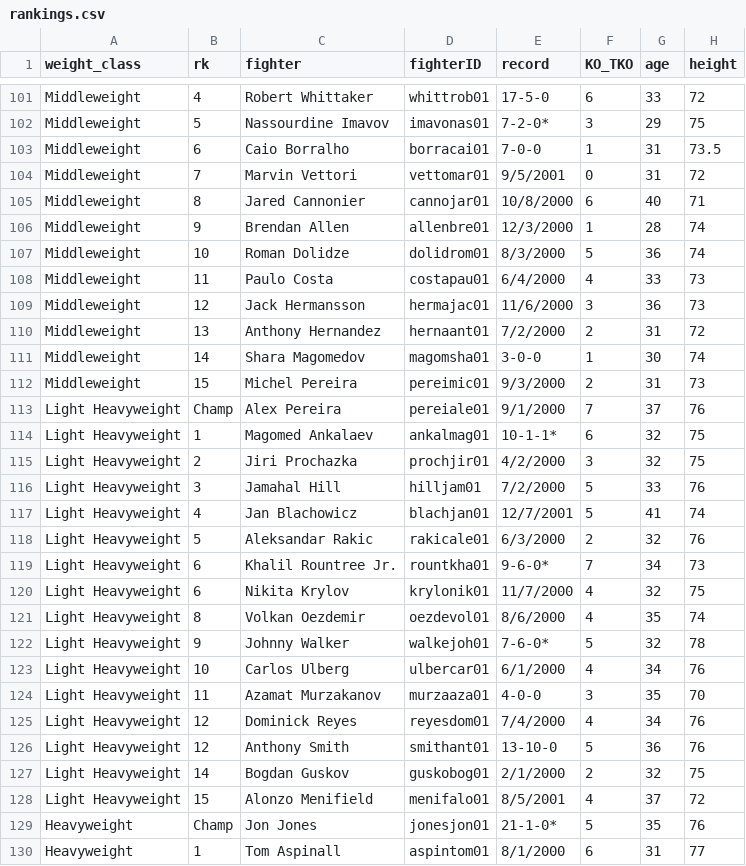
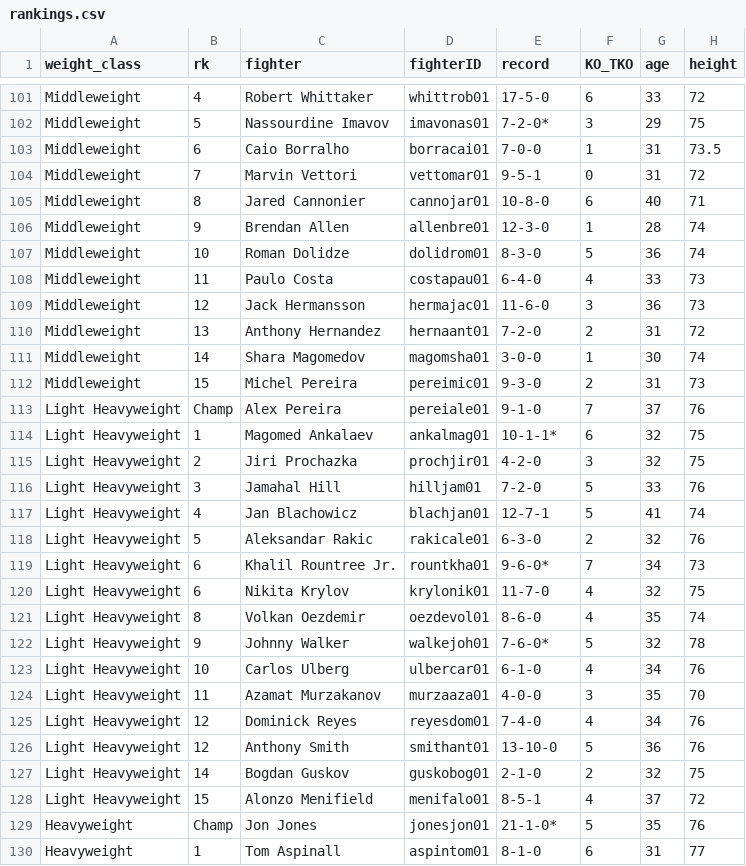
Before and after one commit to ashlauren1/ufc, a CSV file: data/rankings.csv, drawn as a sheet; only a part is shown, gaps mark what is left out; the diff covers the shown part only; the diff names each change by its address in the sheet, - before the commit and + after, or states it on an @@ line.

```diff
--- a/data/rankings.csv
+++ b/data/rankings.csv
-E104 (record): 9/5/2001
+E104 (record): 9-5-1
-E105 (record): 10/8/2000
+E105 (record): 10-8-0
-E106 (record): 12/3/2000
+E106 (record): 12-3-0
-E107 (record): 8/3/2000
+E107 (record): 8-3-0
-E108 (record): 6/4/2000
+E108 (record): 6-4-0
-E109 (record): 11/6/2000
+E109 (record): 11-6-0
-E110 (record): 7/2/2000
+E110 (record): 7-2-0
-E112 (record): 9/3/2000
+E112 (record): 9-3-0
-E113 (record): 9/1/2000
+E113 (record): 9-1-0
-E115 (record): 4/2/2000
+E115 (record): 4-2-0
-E116 (record): 7/2/2000
+E116 (record): 7-2-0
-E117 (record): 12/7/2001
+E117 (record): 12-7-1
-E118 (record): 6/3/2000
+E118 (record): 6-3-0
-E120 (record): 11/7/2000
+E120 (record): 11-7-0
-E121 (record): 8/6/2000
+E121 (record): 8-6-0
-E123 (record): 6/1/2000
+E123 (record): 6-1-0
-E125 (record): 7/4/2000
+E125 (record): 7-4-0
-E127 (record): 2/1/2000
+E127 (record): 2-1-0
-E128 (record): 8/5/2001
+E128 (record): 8-5-1
-E130 (record): 8/1/2000
+E130 (record): 8-1-0
```
Also changed, not shown: 105 edited cells elsewhere in this file, 1 other file.
